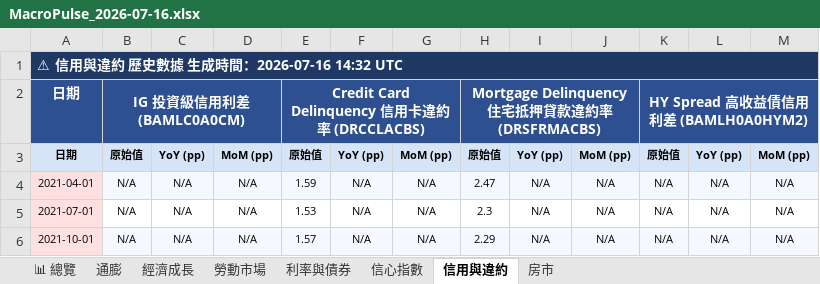
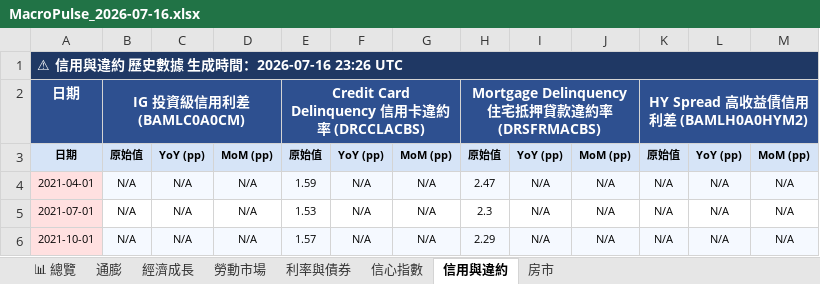
Before and after one commit to TargetWindPark-TWP/MacroPulse, an Excel workbook: reports/excel/MacroPulse_2026-07-16.xlsx, sheet 信用與違約, drawn as a sheet; only a part is shown; values as stored, in another font and other column widths than the file's, no borders; the diff names each change by its address in the sheet, - before the commit and + after, or states it on an @@ line.

```diff
--- a/reports/excel/MacroPulse_2026-07-16.xlsx (sheet 信用與違約)
+++ b/reports/excel/MacroPulse_2026-07-16.xlsx (sheet 信用與違約)
-A1: ⚠ 信用與違約 歷史數據 生成時間：2026-07-16 14:32 UTC
+A1: ⚠ 信用與違約 歷史數據 生成時間：2026-07-16 23:26 UTC
```
Also changed, not shown: sheet 利率與債券, sheet 📊 總覽, sheet 房市, sheet 信心指數, sheet 經濟成長, sheet 勞動市場, 1 more sheet, 6 other files.
